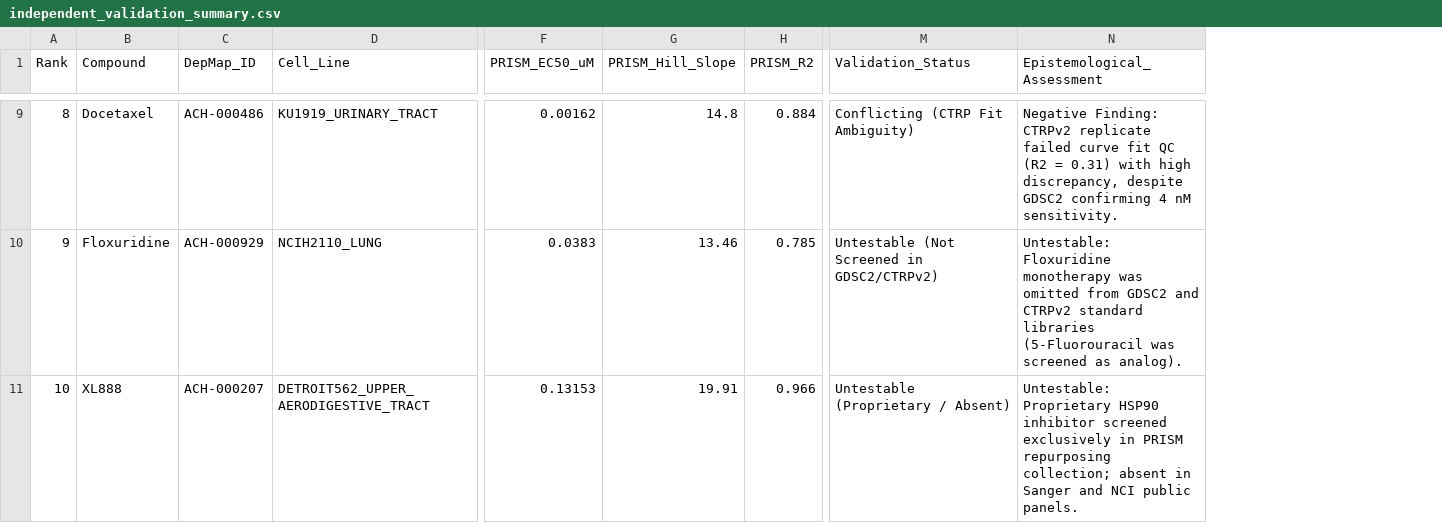
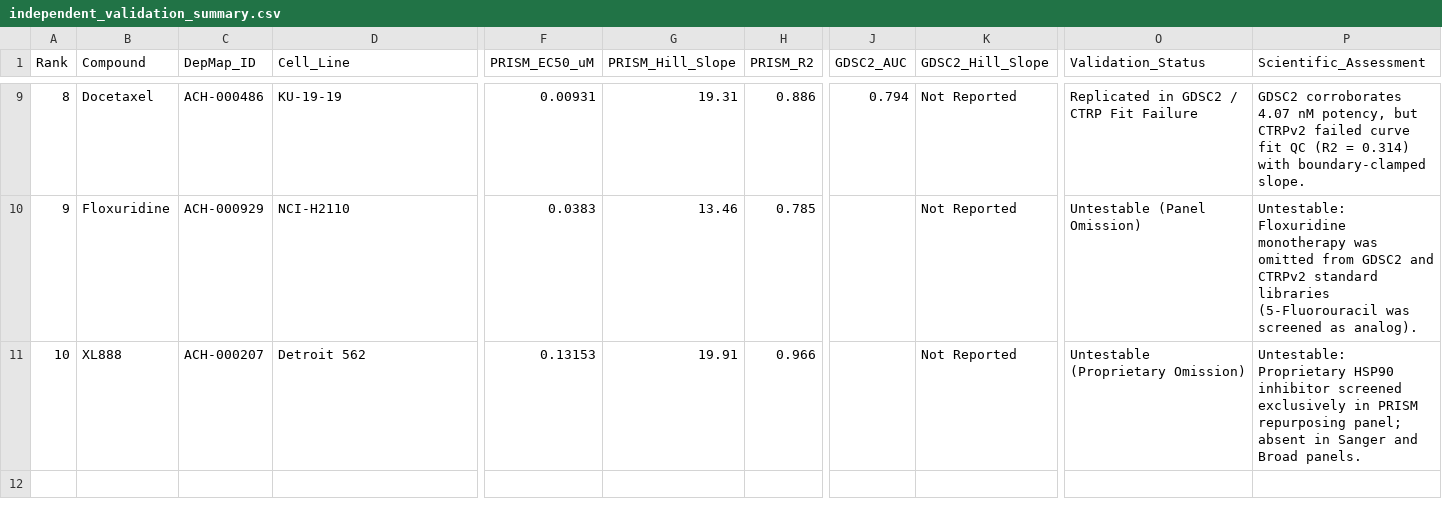
Before and after one commit to nithinraphael/Phenotypic-Drug-Response-Atlas, a CSV file: reports/independent_validation_summary.csv, drawn as a sheet; only a part is shown, gaps mark what is left out; removed rows and columns are numbered as before the commit, all else as after; the diff covers the shown part only; the diff names each change by its address in the sheet, - before the commit and + after, or states it on an @@ line.

```diff
--- a/reports/independent_validation_summary.csv
+++ b/reports/independent_validation_summary.csv
+column J (GDSC2_AUC), row 9: 0.794
+column K (GDSC2_Hill_Slope), rows 9-11: all Not Reported
-column N (Epistemological_Assessment), rows 9-11: Negative Finding: CTRPv2 replicate failed curve fit QC (R2 = 0.31) with high discrepancy, despite GDSC2 confirming 4 nM sensitivity. | Untestable: Floxuridine monotherapy was omitted from GDSC2 and CTRPv2 standard libraries (5-Fluorouracil was screened as analog). | Untestable: Proprietary HSP90 inhibitor screened exclusively in PRISM repurposing collection; absent in Sanger and NCI public panels.
+column P (Scientific_Assessment), rows 9-11: GDSC2 corroborates 4.07 nM potency, but CTRPv2 failed curve fit QC (R2 = 0.314) with boundary-clamped slope. | Untestable: Floxuridine monotherapy was omitted from GDSC2 and CTRPv2 standard libraries (5-Fluorouracil was screened as analog). | Untestable: Proprietary HSP90 inhibitor screened exclusively in PRISM repurposing panel; absent in Sanger and Broad panels.
-D9 (Cell_Line): KU1919_URINARY_TRACT
+D9 (Cell_Line): KU-19-19
-F9 (PRISM_EC50_uM): 0.00162
+F9 (PRISM_EC50_uM): 0.00931
-G9 (PRISM_Hill_Slope): 14.8
+G9 (PRISM_Hill_Slope): 19.31
-H9 (PRISM_R2): 0.884
+H9 (PRISM_R2): 0.886
-O9 (Validation_Status): Conflicting (CTRP Fit Ambiguity)
+O9 (Validation_Status): Replicated in GDSC2 / CTRP Fit Failure
-D10 (Cell_Line): NCIH2110_LUNG
+D10 (Cell_Line): NCI-H2110
-O10 (Validation_Status): Untestable (Not Screened in GDSC2/CTRPv2)
+O10 (Validation_Status): Untestable (Panel Omission)
-D11 (Cell_Line): DETROIT562_UPPER_AERODIGESTIVE_TRACT
+D11 (Cell_Line): Detroit 562
-O11 (Validation_Status): Untestable (Proprietary / Absent)
+O11 (Validation_Status): Untestable (Proprietary Omission)
```
Also changed, not shown: 58 edited cells elsewhere in this file, 10 other files.
